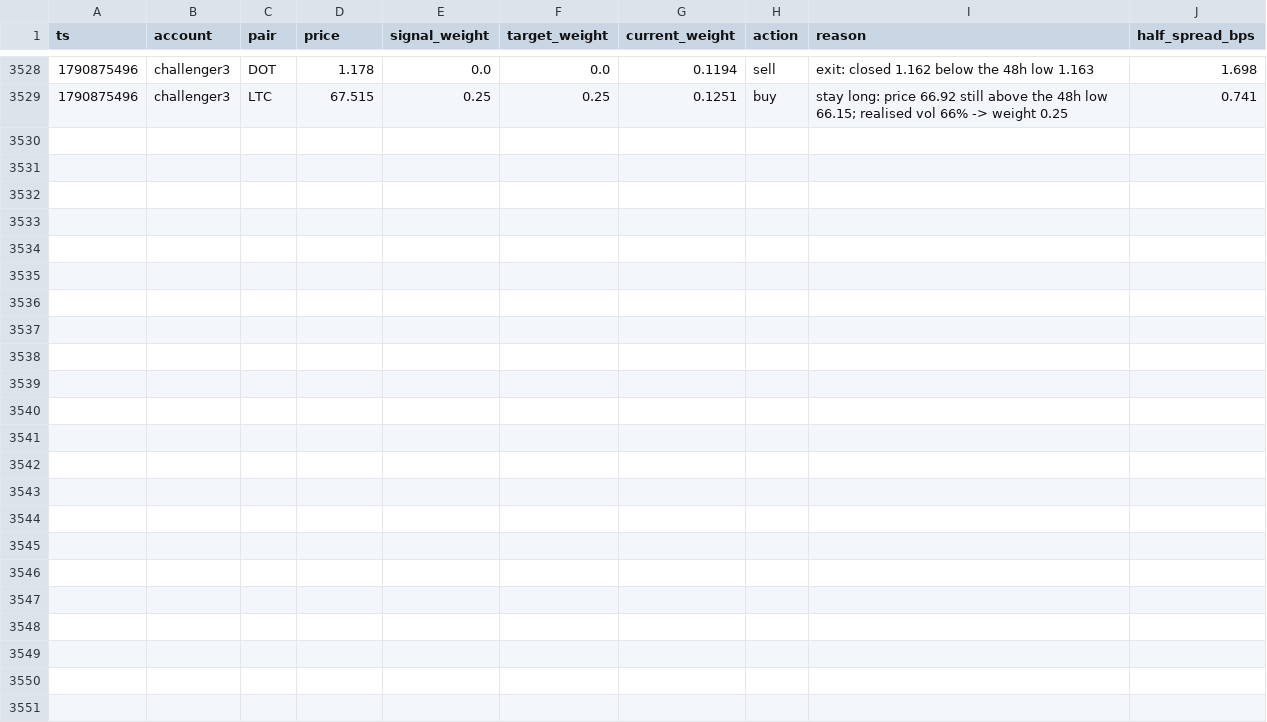
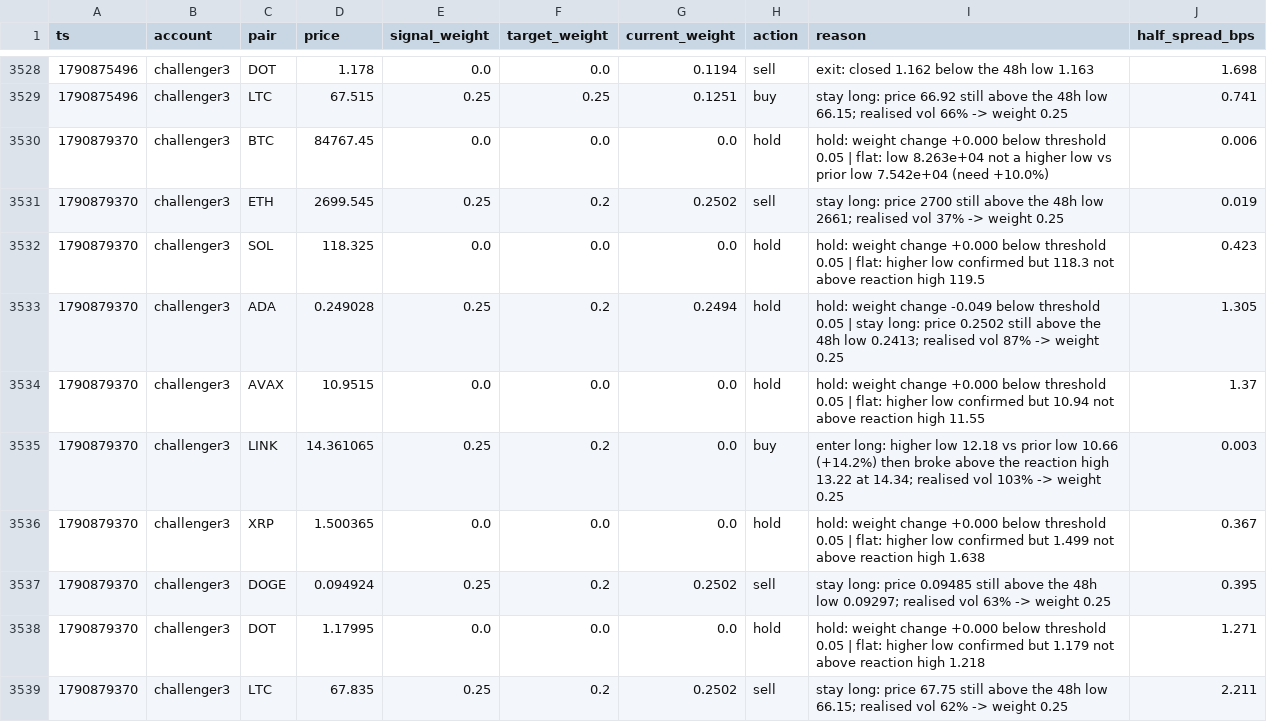
Before and after one commit to bookerfin-pixel/quantloop, a CSV file: state/challenger3/decisions.csv, drawn as a sheet; only a part is shown, gaps mark what is left out.

```diff
--- a/state/challenger3/decisions.csv
+++ b/state/challenger3/decisions.csv
@@ -3529 +3529,11 @@ ts,account,pair,price,signal_weight,target_weight,current_weight,action,reason,h
 1790875496,challenger3,LTC,67.515,0.25,0.25,0.1251,buy,stay long: price 66.92 still above the 48h low 66.15; realised vol 66% -> weight 0.25,0.741
+1790879370,challenger3,BTC,84767.45,0.0,0.0,0.0,hold,hold: weight change +0.000 below threshold 0.05 | flat: low 8.263e+04 not a higher low vs prior low 7.542e+04 (need +10.0%),0.006
+1790879370,challenger3,ETH,2699.545,0.25,0.2,0.2502,sell,stay long: price 2700 still above the 48h low 2661; realised vol 37% -> weight 0.25,0.019
+1790879370,challenger3,SOL,118.325,0.0,0.0,0.0,hold,hold: weight change +0.000 below threshold 0.05 | flat: higher low confirmed but 118.3 not above reaction high 119.5,0.423
+1790879370,challenger3,ADA,0.249028,0.25,0.2,0.2494,hold,hold: weight change -0.049 below threshold 0.05 | stay long: price 0.2502 still above the 48h low 0.2413; realised vol 87% -> weight 0.25,1.305
+1790879370,challenger3,AVAX,10.9515,0.0,0.0,0.0,hold,hold: weight change +0.000 below threshold 0.05 | flat: higher low confirmed but 10.94 not above reaction high 11.55,1.37
+1790879370,challenger3,LINK,14.361065,0.25,0.2,0.0,buy,enter long: higher low 12.18 vs prior low 10.66 (+14.2%) then broke above the reaction high 13.22 at 14.34; realised vol 103% -> weight 0.25,0.003
+1790879370,challenger3,XRP,1.500365,0.0,0.0,0.0,hold,hold: weight change +0.000 below threshold 0.05 | flat: higher low confirmed but 1.499 not above reaction high 1.638,0.367
+1790879370,challenger3,DOGE,0.094924,0.25,0.2,0.2502,sell,stay long: price 0.09485 still above the 48h low 0.09297; realised vol 63% -> weight 0.25,0.395
+1790879370,challenger3,DOT,1.17995,0.0,0.0,0.0,hold,hold: weight change +0.000 below threshold 0.05 | flat: higher low confirmed but 1.179 not above reaction high 1.218,1.271
+1790879370,challenger3,LTC,67.835,0.25,0.2,0.2502,sell,stay long: price 67.75 still above the 48h low 66.15; realised vol 62% -> weight 0.25,2.211
```
Also changed, not shown: state/challenger1/decisions.csv, state/challenger2/decisions.csv, 24 other files.
